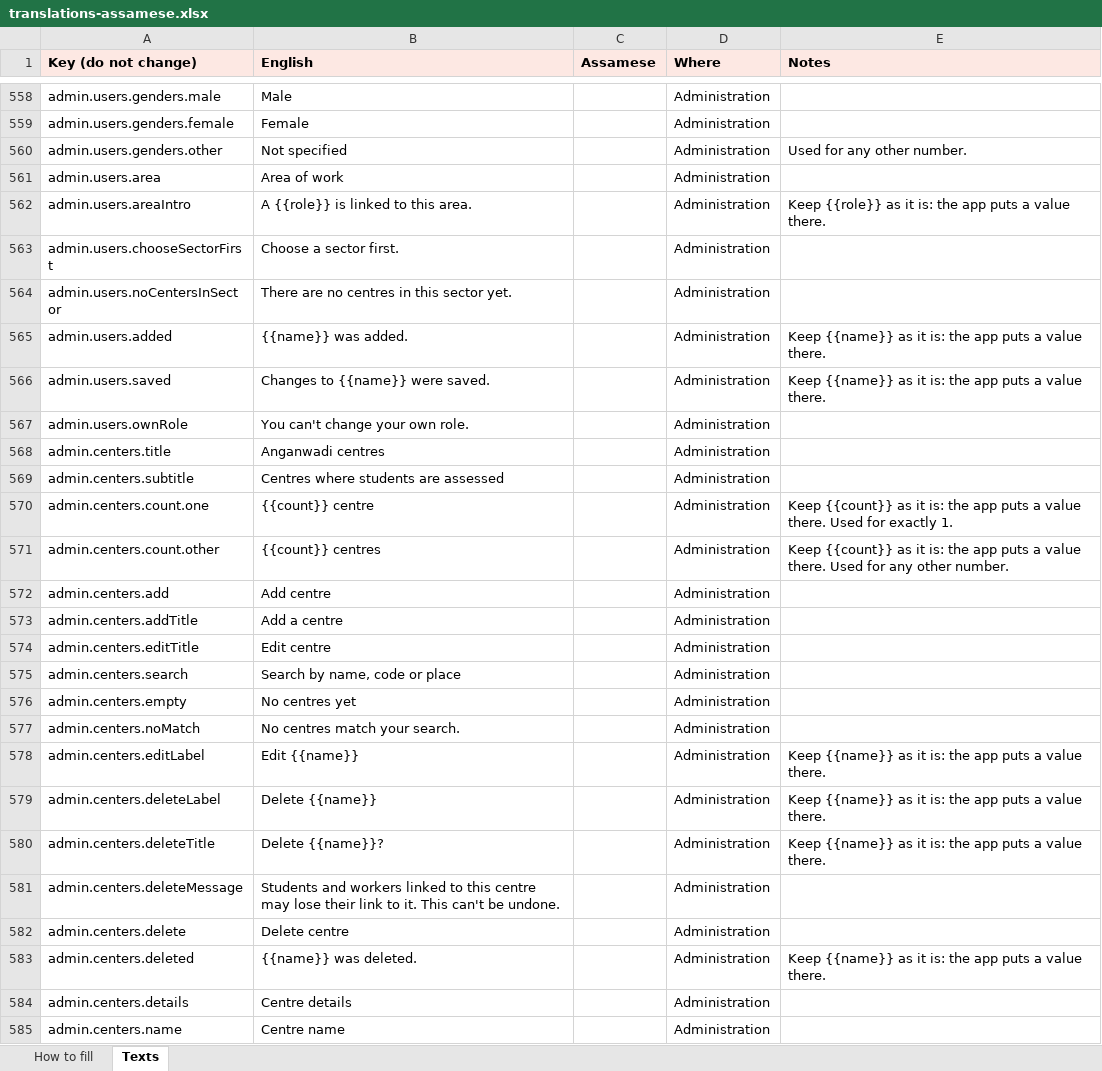
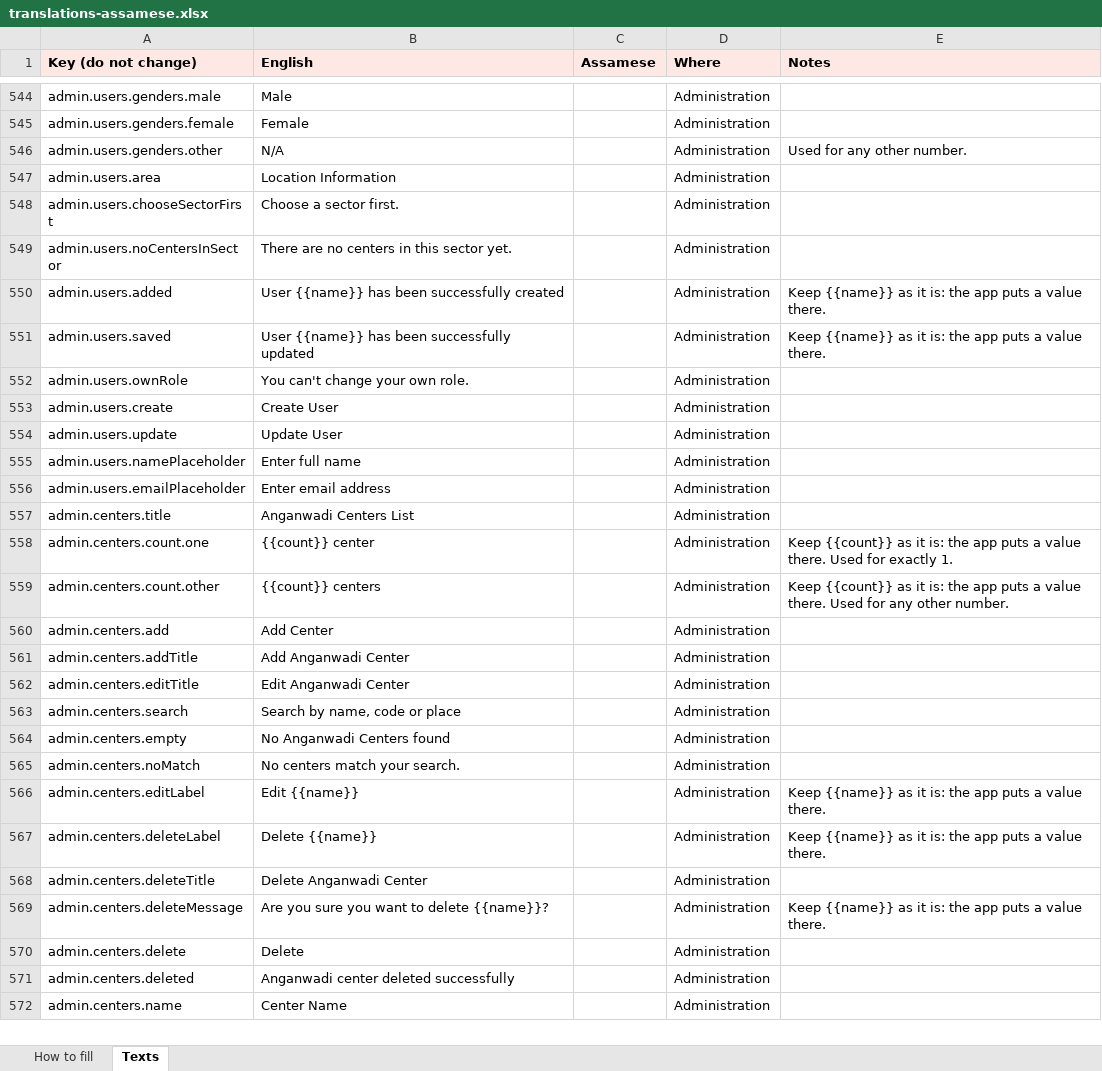
Before and after one commit to RagnarokAnsh/SRT-angular, an Excel workbook: docs/translations/translations-assamese.xlsx, sheet Texts, drawn as a sheet; only a part is shown, gaps mark what is left out; values as stored, in another font and other column widths than the file's, no borders; removed rows and columns are numbered as before the commit, all else as after; the diff covers the shown part only; the diff names each change by its address in the sheet, - before the commit and + after, or states it on an @@ line.

Commit message:
docs: home page behaviour, real sample data, refreshed Assamese sheet
- The README explains the wheel on the home page.
- The README notes that the demo data is a copy of the real API's.
- The translation sheet is regenerated from the updated English texts.

```diff
--- a/docs/translations/translations-assamese.xlsx (sheet Texts)
+++ b/docs/translations/translations-assamese.xlsx (sheet Texts)
-B546 (English): Not specified
+B546 (English): N/A
-B547 (English): Area of work
+B547 (English): Location Information
-row 562: admin.users.areaIntro | A {{role}} is linked to this area. |  | Administration | Keep {{role}} as it is: the app puts a value there.
-B549 (English): There are no centres in this sector yet.
+B549 (English): There are no centers in this sector yet.
-B550 (English): {{name}} was added.
+B550 (English): User {{name}} has been successfully created
-B551 (English): Changes to {{name}} were saved.
+B551 (English): User {{name}} has been successfully updated
+row 553: admin.users.create | Create User |  | Administration
+row 554: admin.users.update | Update User |  | Administration
+row 555: admin.users.namePlaceholder | Enter full name |  | Administration
+row 556: admin.users.emailPlaceholder | Enter email address |  | Administration
-B557 (English): Anganwadi centres
+B557 (English): Anganwadi Centers List
-row 569: admin.centers.subtitle | Centres where students are assessed |  | Administration
-B558 (English): {{count}} centre
+B558 (English): {{count}} center
-B559 (English): {{count}} centres
+B559 (English): {{count}} centers
-B560 (English): Add centre
+B560 (English): Add Center
-B561 (English): Add a centre
+B561 (English): Add Anganwadi Center
-B562 (English): Edit centre
+B562 (English): Edit Anganwadi Center
-B564 (English): No centres yet
+B564 (English): No Anganwadi Centers found
-B565 (English): No centres match your search.
+B565 (English): No centers match your search.
-B568 (English): Delete {{name}}?
+B568 (English): Delete Anganwadi Center
-E568 (Notes): Keep {{name}} as it is: the app puts a value there.
+E568 (Notes): (empty)
-B569 (English): Students and workers linked to this centre may lose their link to it. This can't be undone.
+B569 (English): Are you sure you want to delete {{name}}?
-E569 (Notes): (empty)
+E569 (Notes): Keep {{name}} as it is: the app puts a value there.
-B570 (English): Delete centre
+B570 (English): Delete
-B571 (English): {{name}} was deleted.
+B571 (English): Anganwadi center deleted successfully
-E571 (Notes): Keep {{name}} as it is: the app puts a value there.
+E571 (Notes): (empty)
-row 584: admin.centers.details | Centre details |  | Administration
-B572 (English): Centre name
+B572 (English): Center Name
```
Also changed, not shown: 17 added rows, 29 removed rows and 167 edited cells elsewhere in this sheet, sheet How to fill, 1 other file.
